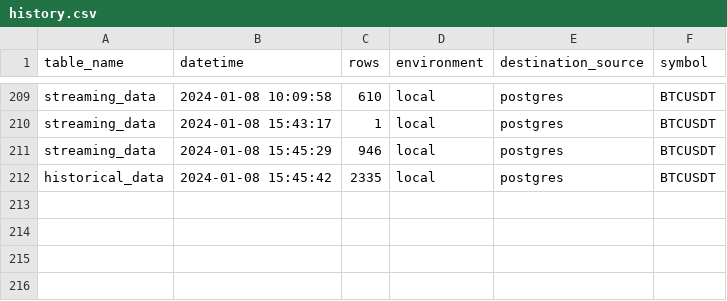
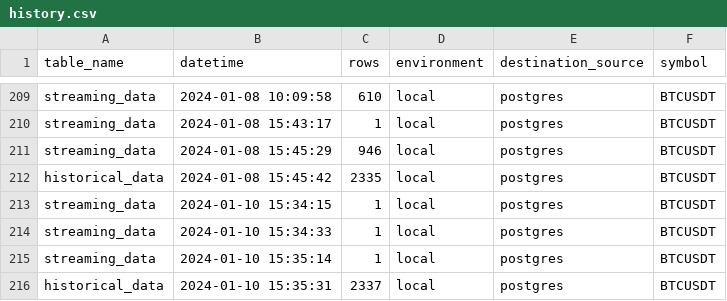
Before and after one commit to oscarcortez/de-opa-1, a CSV file: collect-data/collect_data/logs/history.csv, drawn as a sheet; only a part is shown, gaps mark what is left out; the diff names each change by its address in the sheet, - before the commit and + after, or states it on an @@ line.

```diff
--- a/collect-data/collect_data/logs/history.csv
+++ b/collect-data/collect_data/logs/history.csv
+row 213: streaming_data | 2024-01-10 15:34:15 | 1 | local | postgres | BTCUSDT
+row 214: streaming_data | 2024-01-10 15:34:33 | 1 | local | postgres | BTCUSDT
+row 215: streaming_data | 2024-01-10 15:35:14 | 1 | local | postgres | BTCUSDT
+row 216: historical_data | 2024-01-10 15:35:31 | 2337 | local | postgres | BTCUSDT
```
Also changed, not shown: 1 other file.
